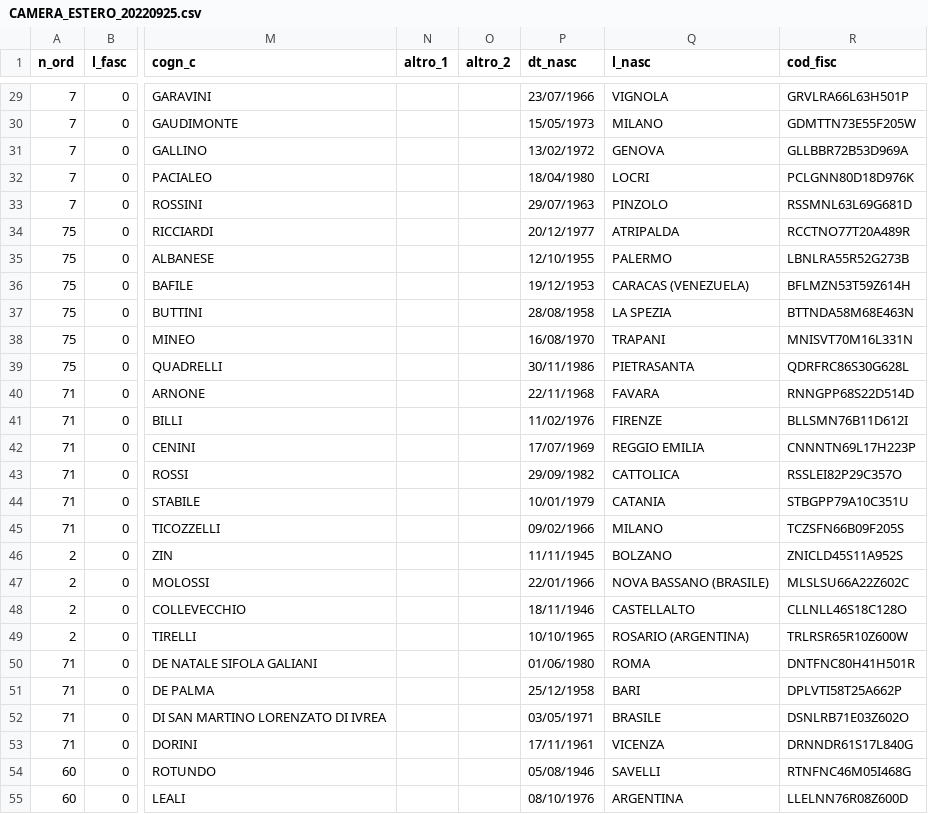
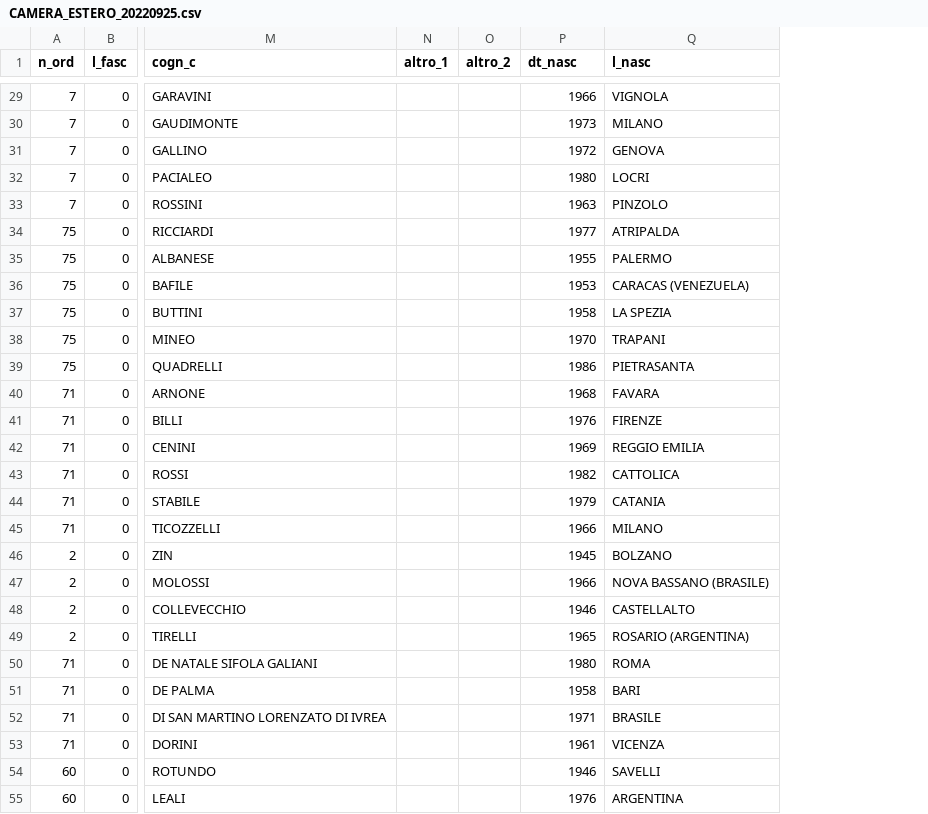
Before and after one commit to ondata/elezioni-politiche-2022, a CSV file: liste/processing/CAMERA_ESTERO_20220925.csv, drawn as a sheet; only a part is shown, gaps mark what is left out; the diff covers the shown part only; the diff names each change by its address in the sheet, - before the commit and + after, or states it on an @@ line.

```diff
--- a/liste/processing/CAMERA_ESTERO_20220925.csv
+++ b/liste/processing/CAMERA_ESTERO_20220925.csv
-column R (cod_fisc), rows 29-55: GRVLRA66L63H501P | GDMTTN73E55F205W | GLLBBR72B53D969A | PCLGNN80D18D976K | RSSMNL63L69G681D | RCCTNO77T20A489R | LBNLRA55R52G273B | BFLMZN53T59Z614H | BTTNDA58M68E463N | MNISVT70M16L331N | QDRFRC86S30G628L | RNNGPP68S22D514D | BLLSMN76B11D612I | CNNNTN69L17H223P | RSSLEI82P29C357O | STBGPP79A10C351U | TCZSFN66B09F205S | ZNICLD45S11A952S | MLSLSU66A22Z602C | CLLNLL46S18C128O | TRLRSR65R10Z600W | DNTFNC80H41H501R | DPLVTI58T25A662P | DSNLRB71E03Z602O | DRNNDR61S17L840G | RTNFNC46M05I468G | LLELNN76R08Z600D
-P29 (dt_nasc): 23/07/1966
+P29 (dt_nasc): 1966
-P30 (dt_nasc): 15/05/1973
+P30 (dt_nasc): 1973
-P31 (dt_nasc): 13/02/1972
+P31 (dt_nasc): 1972
-P32 (dt_nasc): 18/04/1980
+P32 (dt_nasc): 1980
-P33 (dt_nasc): 29/07/1963
+P33 (dt_nasc): 1963
-P34 (dt_nasc): 20/12/1977
+P34 (dt_nasc): 1977
-P35 (dt_nasc): 12/10/1955
+P35 (dt_nasc): 1955
-P36 (dt_nasc): 19/12/1953
+P36 (dt_nasc): 1953
-P37 (dt_nasc): 28/08/1958
+P37 (dt_nasc): 1958
-P38 (dt_nasc): 16/08/1970
+P38 (dt_nasc): 1970
-P39 (dt_nasc): 30/11/1986
+P39 (dt_nasc): 1986
-P40 (dt_nasc): 22/11/1968
+P40 (dt_nasc): 1968
-P41 (dt_nasc): 11/02/1976
+P41 (dt_nasc): 1976
-P42 (dt_nasc): 17/07/1969
+P42 (dt_nasc): 1969
-P43 (dt_nasc): 29/09/1982
+P43 (dt_nasc): 1982
-P44 (dt_nasc): 10/01/1979
+P44 (dt_nasc): 1979
-P45 (dt_nasc): 09/02/1966
+P45 (dt_nasc): 1966
-P46 (dt_nasc): 11/11/1945
+P46 (dt_nasc): 1945
-P47 (dt_nasc): 22/01/1966
+P47 (dt_nasc): 1966
-P48 (dt_nasc): 18/11/1946
+P48 (dt_nasc): 1946
-P49 (dt_nasc): 10/10/1965
+P49 (dt_nasc): 1965
-P50 (dt_nasc): 01/06/1980
+P50 (dt_nasc): 1980
-P51 (dt_nasc): 25/12/1958
+P51 (dt_nasc): 1958
-P52 (dt_nasc): 03/05/1971
+P52 (dt_nasc): 1971
-P53 (dt_nasc): 17/11/1961
+P53 (dt_nasc): 1961
-P54 (dt_nasc): 05/08/1946
+P54 (dt_nasc): 1946
-P55 (dt_nasc): 08/10/1976
+P55 (dt_nasc): 1976
```
Also changed, not shown: 68 edited cells elsewhere in this file, liste/processing/SENATO_ESTERO_20220925.csv, 5 other files.
